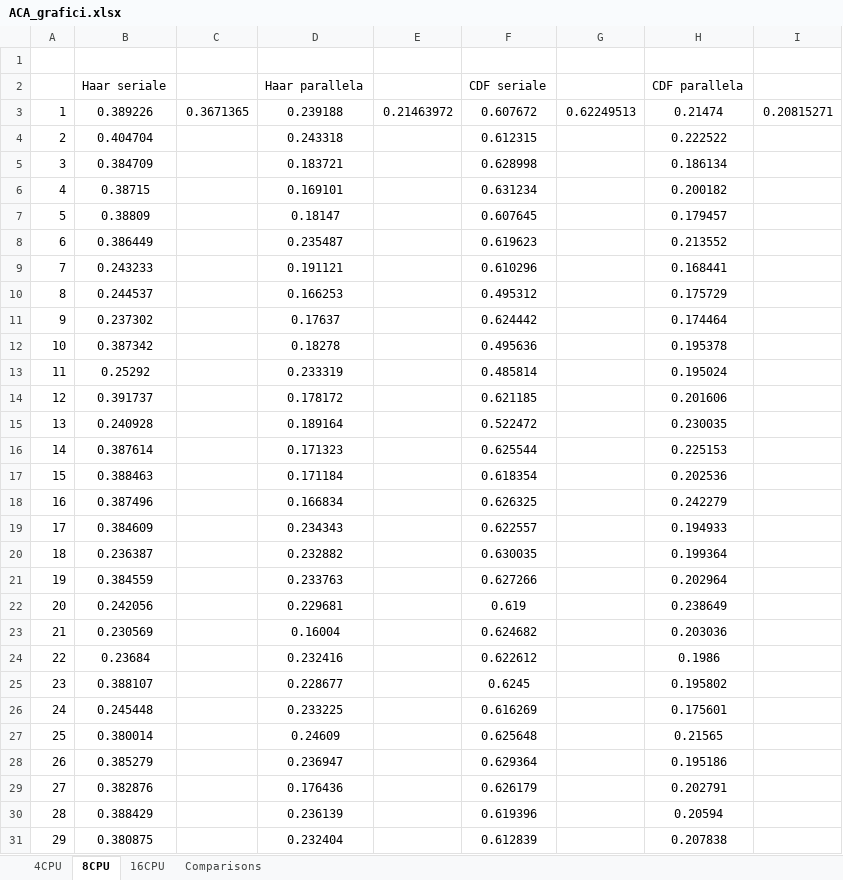
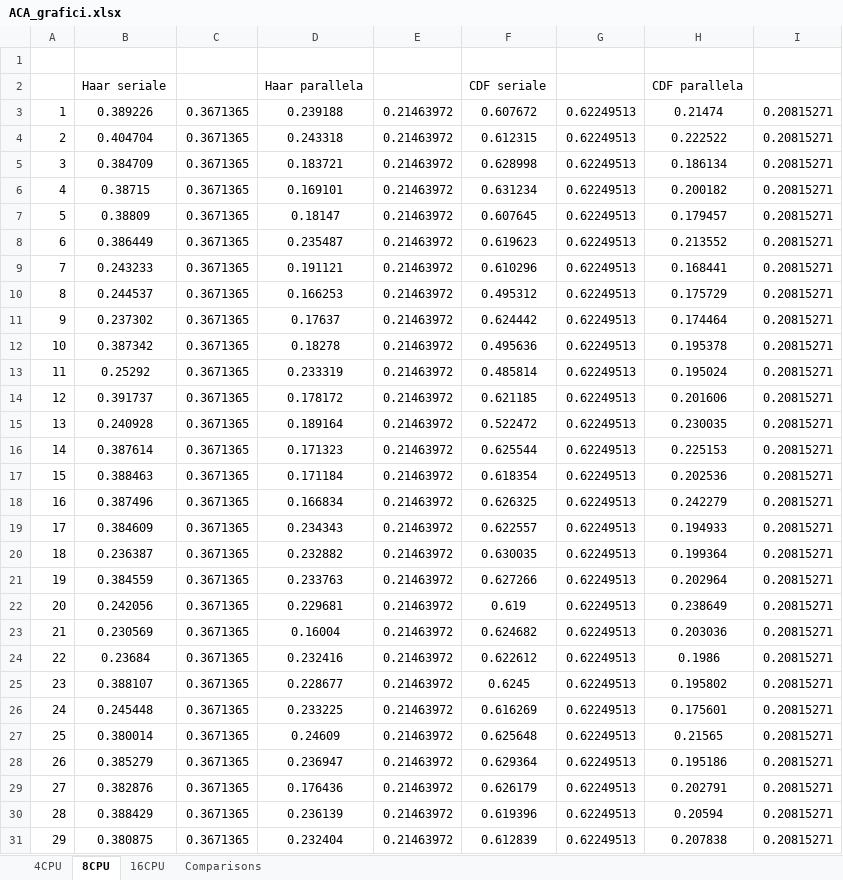
Before and after one commit to GiuseppeCarniglia/Progetto_Aca, an Excel workbook: ACA_grafici.xlsx, sheet 8CPU, drawn as a sheet; only a part is shown; values as stored, in another font and other column widths than the file's, no borders; charts and pictures not drawn; the diff covers the shown part only; the diff names each change by its address in the sheet, - before the commit and + after, or states it on an @@ line.

```diff
--- a/ACA_grafici.xlsx (sheet 8CPU)
+++ b/ACA_grafici.xlsx (sheet 8CPU)
-C4:C31: (empty)
+C4:C31: 0.3671365
-E4:E31: (empty)
+E4:E31: 0.21463972
-G4:G31: (empty)
+G4:G31: 0.62249513
-I4:I31: (empty)
+I4:I31: 0.20815271
```
Also changed, not shown: 284 edited cells elsewhere in this sheet, sheet 16CPU, sheet 4CPU, charts or pictures, 9 other files.
